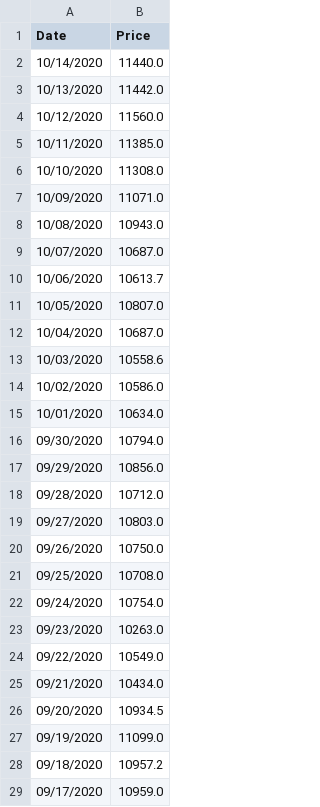
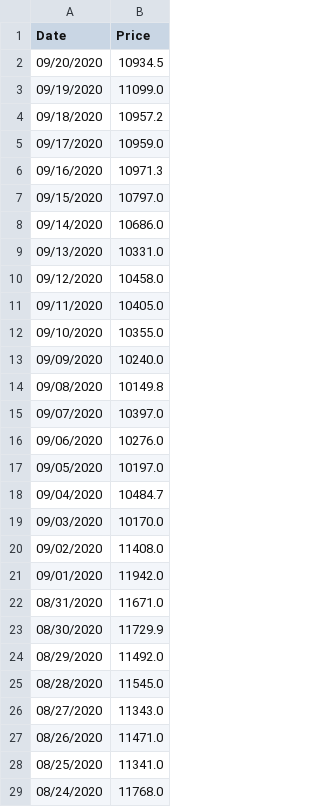
Before and after one commit to hoangks5/Abnomaly-Dectecion, a CSV file: BTC_USD.csv, drawn as a sheet; only a part is shown; the shorter side is filled out with more unchanged rows; the diff names each change by its address in the sheet, - before the commit and + after, or states it on an @@ line.

Commit message:
--- hoangks5 ---

```diff
--- a/BTC_USD.csv
+++ b/BTC_USD.csv
-row 2: 10/14/2020 | 11440.0
-row 3: 10/13/2020 | 11442.0
-row 4: 10/12/2020 | 11560.0
-row 5: 10/11/2020 | 11385.0
-row 6: 10/10/2020 | 11308.0
-row 7: 10/09/2020 | 11071.0
-row 8: 10/08/2020 | 10943.0
-row 9: 10/07/2020 | 10687.0
-row 10: 10/06/2020 | 10613.7
-row 11: 10/05/2020 | 10807.0
-row 12: 10/04/2020 | 10687.0
-row 13: 10/03/2020 | 10558.6
-row 14: 10/02/2020 | 10586.0
-row 15: 10/01/2020 | 10634.0
-row 16: 09/30/2020 | 10794.0
-row 17: 09/29/2020 | 10856.0
-row 18: 09/28/2020 | 10712.0
-row 19: 09/27/2020 | 10803.0
-row 20: 09/26/2020 | 10750.0
-row 21: 09/25/2020 | 10708.0
-row 22: 09/24/2020 | 10754.0
-row 23: 09/23/2020 | 10263.0
-row 24: 09/22/2020 | 10549.0
-row 25: 09/21/2020 | 10434.0
```
